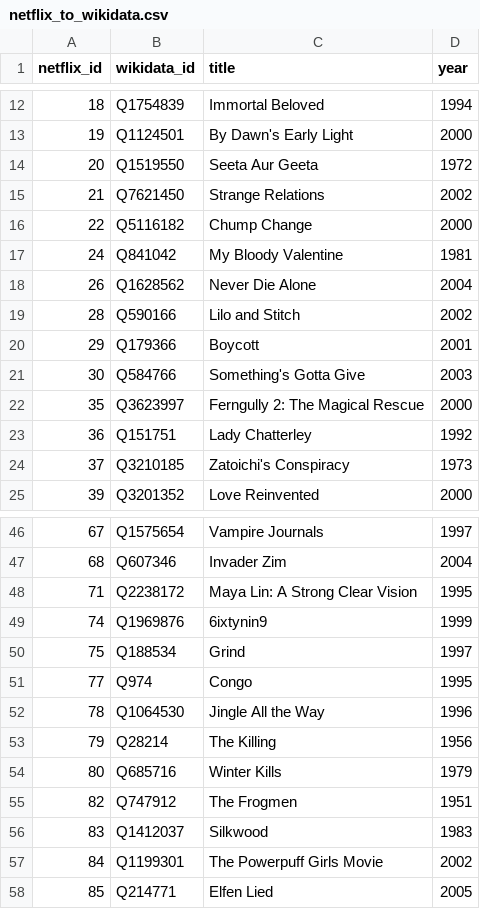
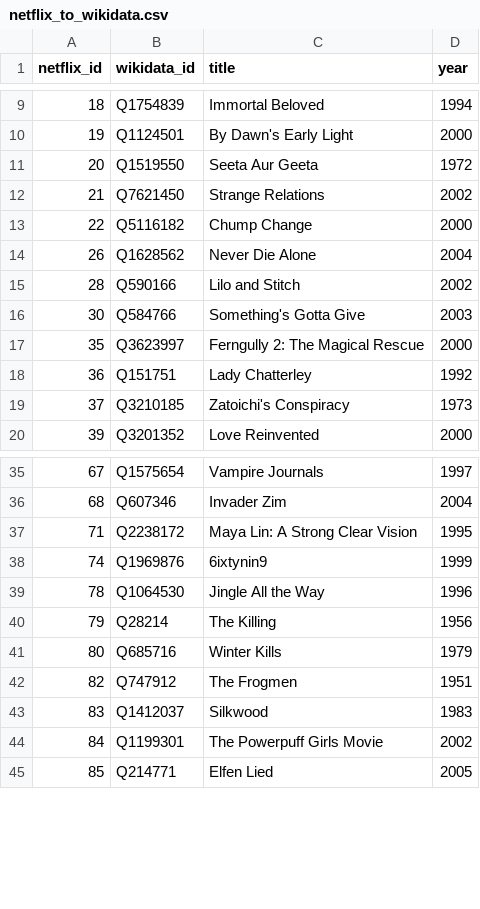
Before and after one commit to noisebridge/MediaBridge, a CSV file: src/data/netflix_to_wikidata.csv, drawn as a sheet; only a part is shown, gaps mark what is left out; the diff covers the shown part only.

```diff
--- a/src/data/netflix_to_wikidata.csv
+++ b/src/data/netflix_to_wikidata.csv
@@ -16,6 +13,4 @@ netflix_id,wikidata_id,title,year
 22,Q5116182,Chump Change,2000
-24,Q841042,My Bloody Valentine,1981
 26,Q1628562,Never Die Alone,2004
 28,Q590166,Lilo and Stitch,2002
-29,Q179366,Boycott,2001
 30,Q584766,Something's Gotta Give,2003
@@ -49,4 +38,2 @@ netflix_id,wikidata_id,title,year
 74,Q1969876,6ixtynin9,1999
-75,Q188534,Grind,1997
-77,Q974,Congo,1995
 78,Q1064530,Jingle All the Way,1996
```
Also changed, not shown: 10 removed rows elsewhere in this file, 1 other file.
